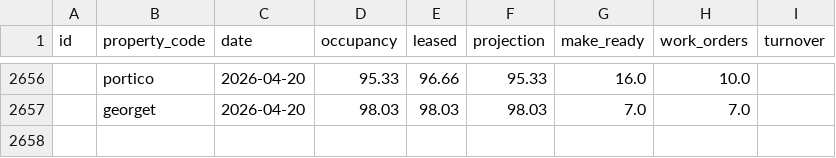
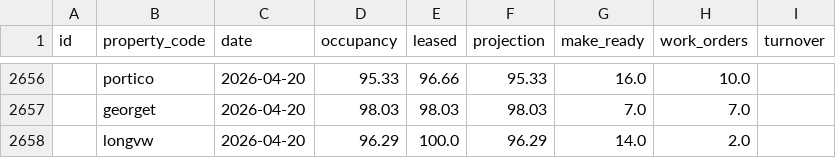
Before and after one commit to shivaanik123/arcan-reports-api, a CSV file: data/historical_occupancy.csv, drawn as a sheet; only a part is shown, gaps mark what is left out; the diff names each change by its address in the sheet, - before the commit and + after, or states it on an @@ line.

```diff
--- a/data/historical_occupancy.csv
+++ b/data/historical_occupancy.csv
+row 2658:  | longvw | 2026-04-20 | 96.29 | 100.0 | 96.29 | 14.0 | 2.0
```
Also changed, not shown: data/weekly_data.csv.
